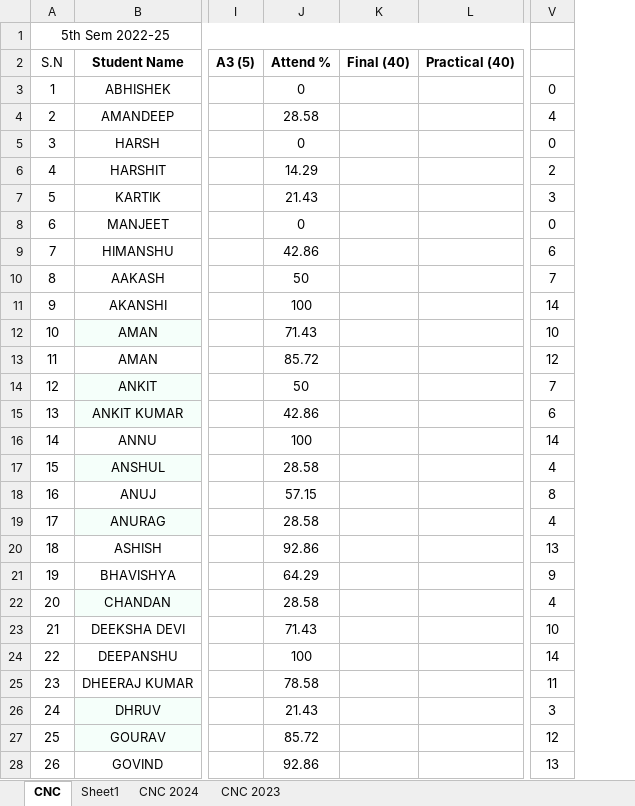
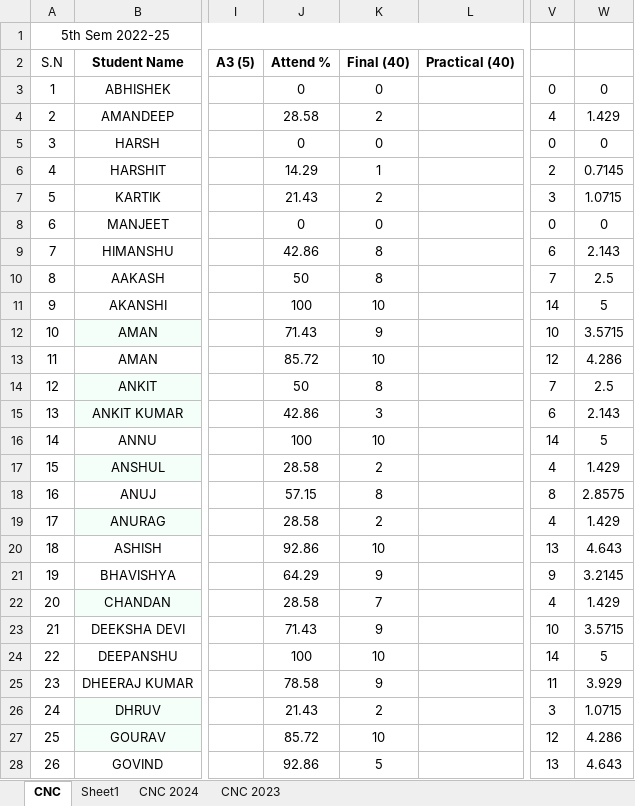
Before and after one commit to mechanicalcodingthunder/MechanicalCodingThunder.github.io, an Excel workbook: static/Upload/5th sem.xlsx, sheet CNC, drawn as a sheet; only a part is shown, gaps mark what is left out; values as stored, in another font and other column widths than the file's, no borders; conditional formats not drawn; the diff covers the shown part only; the diff names each change by its address in the sheet, - before the commit and + after, or states it on an @@ line.

Commit message:
Update 5th sem.xlsx

```diff
--- a/static/Upload/5th sem.xlsx (sheet CNC)
+++ b/static/Upload/5th sem.xlsx (sheet CNC)
+column W, rows 3-28: 0 | 1.429 | 0 | 0.7145 | 1.0715 | 0 | 2.143 | 2.5 | 5 | 3.5715 | 4.286 | 2.5 | 2.143 | 5 | 1.429 | 2.8575 | 1.429 | 4.643 | 3.2145 | 1.429 | 3.5715 | 5 | 3.929 | 1.0715 | 4.286 | 4.643
-K3 (Final (40)): (empty)
+K3 (Final (40)): 0
-K4 (Final (40)): (empty)
+K4 (Final (40)): 2
-K5 (Final (40)): (empty)
+K5 (Final (40)): 0
-K6 (Final (40)): (empty)
+K6 (Final (40)): 1
-K7 (Final (40)): (empty)
+K7 (Final (40)): 2
-K8 (Final (40)): (empty)
+K8 (Final (40)): 0
-K9:K10 (Final (40)): (empty)
+K9:K10 (Final (40)): 8
-K11 (Final (40)): (empty)
+K11 (Final (40)): 10
-K12 (Final (40)): (empty)
+K12 (Final (40)): 9
-K13 (Final (40)): (empty)
+K13 (Final (40)): 10
-K14 (Final (40)): (empty)
+K14 (Final (40)): 8
-K15 (Final (40)): (empty)
+K15 (Final (40)): 3
-K16 (Final (40)): (empty)
+K16 (Final (40)): 10
-K17 (Final (40)): (empty)
+K17 (Final (40)): 2
-K18 (Final (40)): (empty)
+K18 (Final (40)): 8
-K19 (Final (40)): (empty)
+K19 (Final (40)): 2
-K20 (Final (40)): (empty)
+K20 (Final (40)): 10
-K21 (Final (40)): (empty)
+K21 (Final (40)): 9
-K22 (Final (40)): (empty)
+K22 (Final (40)): 7
-K23 (Final (40)): (empty)
+K23 (Final (40)): 9
-K24 (Final (40)): (empty)
+K24 (Final (40)): 10
-K25 (Final (40)): (empty)
+K25 (Final (40)): 9
-K26 (Final (40)): (empty)
+K26 (Final (40)): 2
-K27 (Final (40)): (empty)
+K27 (Final (40)): 10
-K28 (Final (40)): (empty)
+K28 (Final (40)): 5
```
Also changed, not shown: 110 edited cells elsewhere in this sheet.
